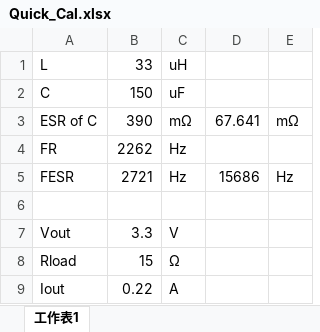
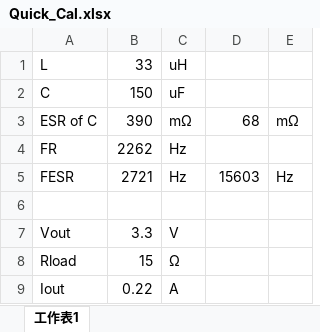
Before and after one commit to EdwardLeeTW/POW201, an Excel workbook: Tools/Quick_Cal.xlsx, sheet 工作表1, drawn as a sheet; values as stored, in another font and other column widths than the file's, no borders; the diff names each change by its address in the sheet, - before the commit and + after, or states it on an @@ line.

```diff
--- a/Tools/Quick_Cal.xlsx (sheet 工作表1)
+++ b/Tools/Quick_Cal.xlsx (sheet 工作表1)
-D3: 67.641
+D3: 68
-D5: 15686
+D5: 15603
```
Also changed, not shown: 1 other file.
